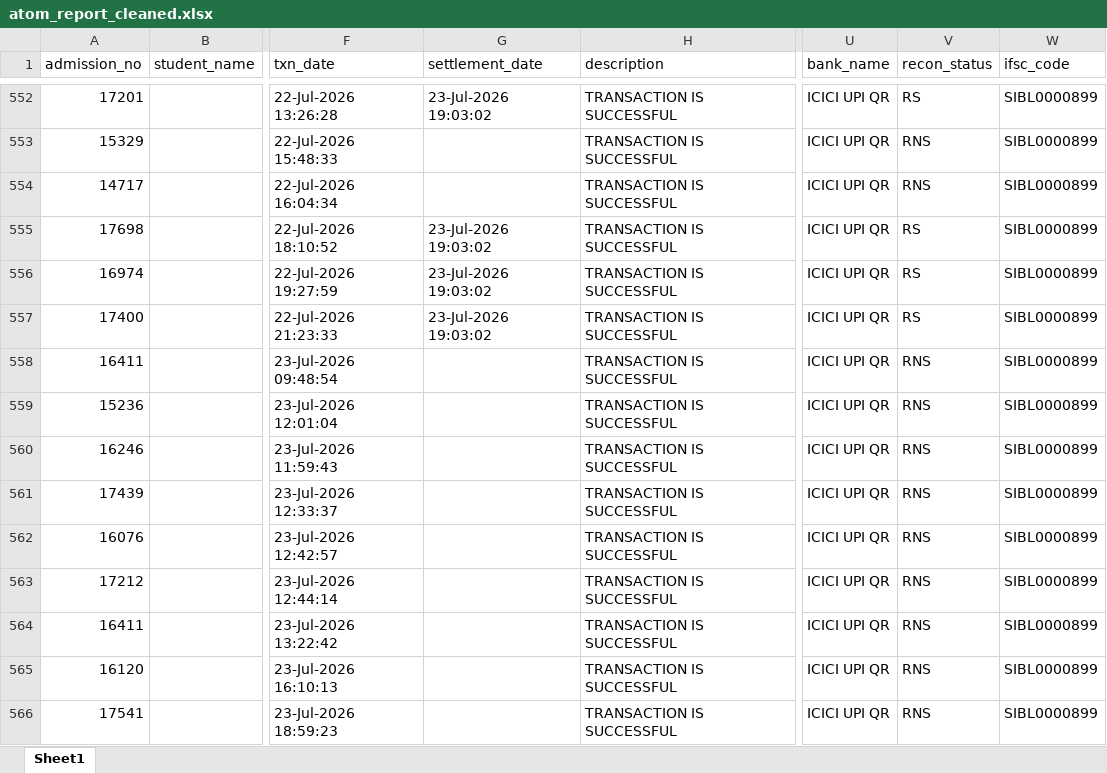
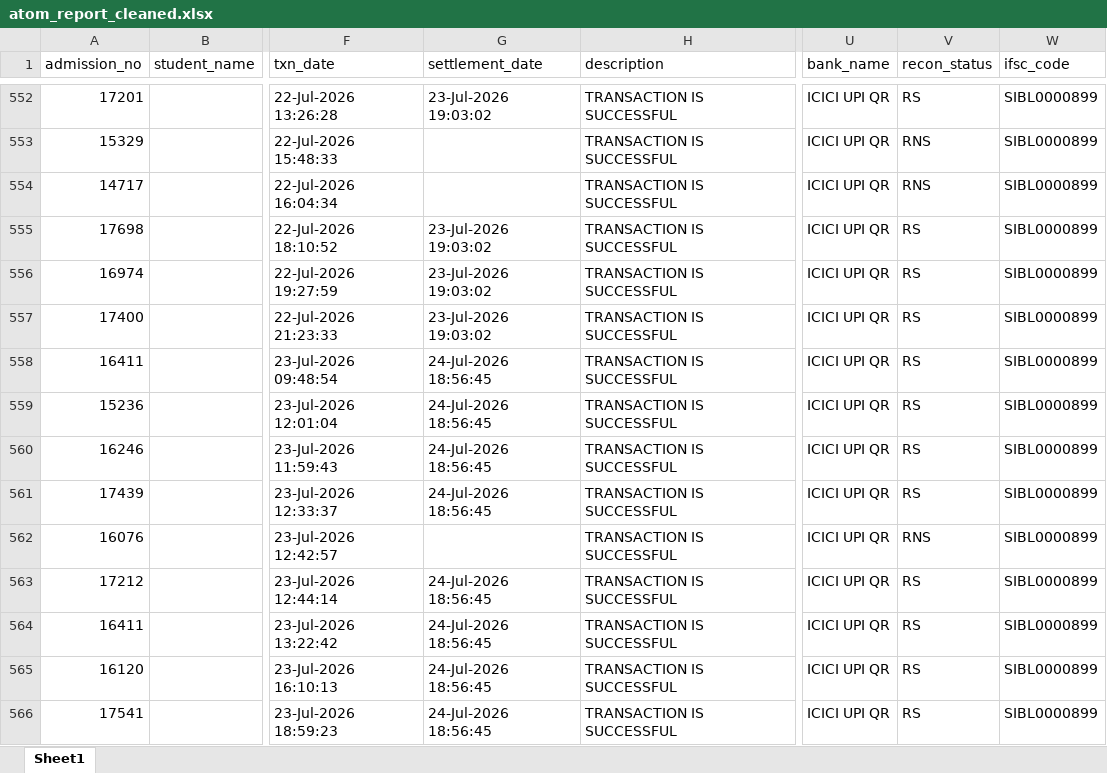
Before and after one commit to harikiran-dev-schooldb/kotak-salesian-school-dbms, an Excel workbook: output_data/atom_report_cleaned.xlsx, sheet Sheet1, drawn as a sheet; only a part is shown, gaps mark what is left out; values as stored, in another font and other column widths than the file's, no borders; the diff names each change by its address in the sheet, - before the commit and + after, or states it on an @@ line.

Commit message:
Update atom settlements and fees reports
Apply data fixes across reports and source: fill settlement dates for multiple UPI transactions in atom_report_cleaned (CSV/XLSX); add test/student entry 'mysklc1,praveentesting' to fees_collection and fees_collection_2026_27_1 and matching rows in merged_fee_collection; correct many rows in fees_report.csv (fb_no, term payments, totals and status labels such as '1 Term'/'2 Terms'/'Total Paid'); update source_data/atom_report.xlsx accordingly.

```diff
--- a/output_data/atom_report_cleaned.xlsx (sheet Sheet1)
+++ b/output_data/atom_report_cleaned.xlsx (sheet Sheet1)
-G558:G561 (settlement_date): (empty)
+G558:G561 (settlement_date): 24-Jul-2026 18:56:45
-V558:V561 (recon_status): RNS
+V558:V561 (recon_status): RS
-G563:G566 (settlement_date): (empty)
+G563:G566 (settlement_date): 24-Jul-2026 18:56:45
-V563:V566 (recon_status): RNS
+V563:V566 (recon_status): RS
```
Also changed, not shown: source_data/atom_report.xlsx, 5 other files.
